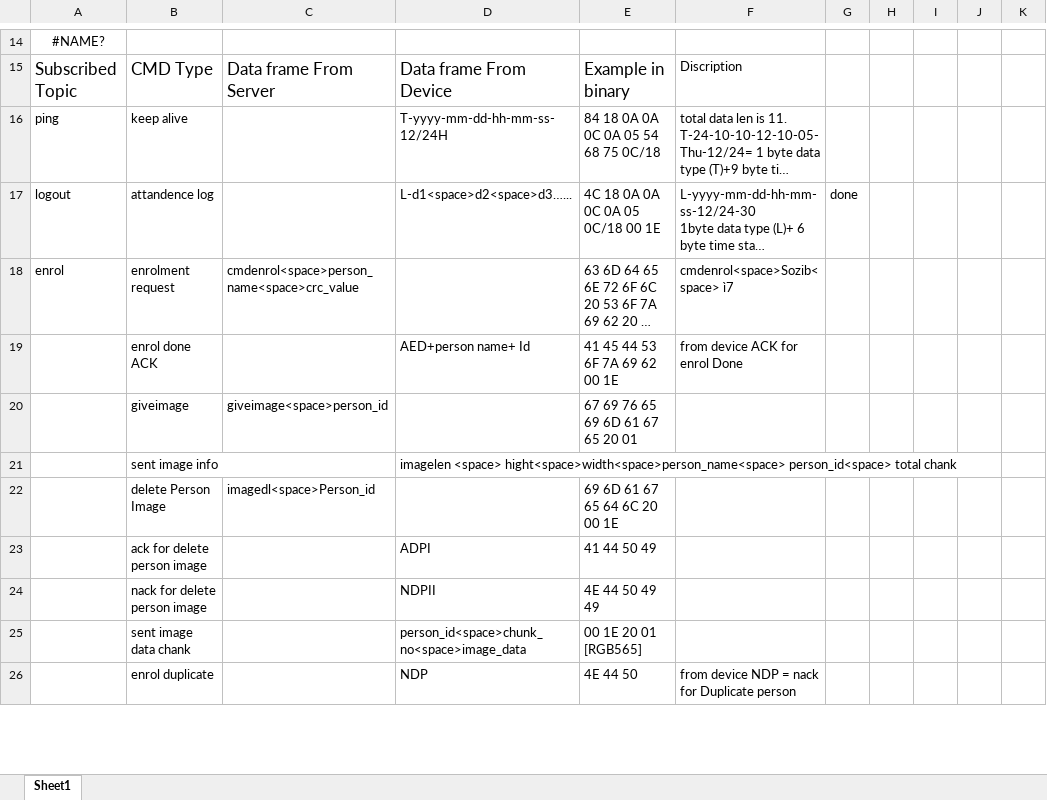
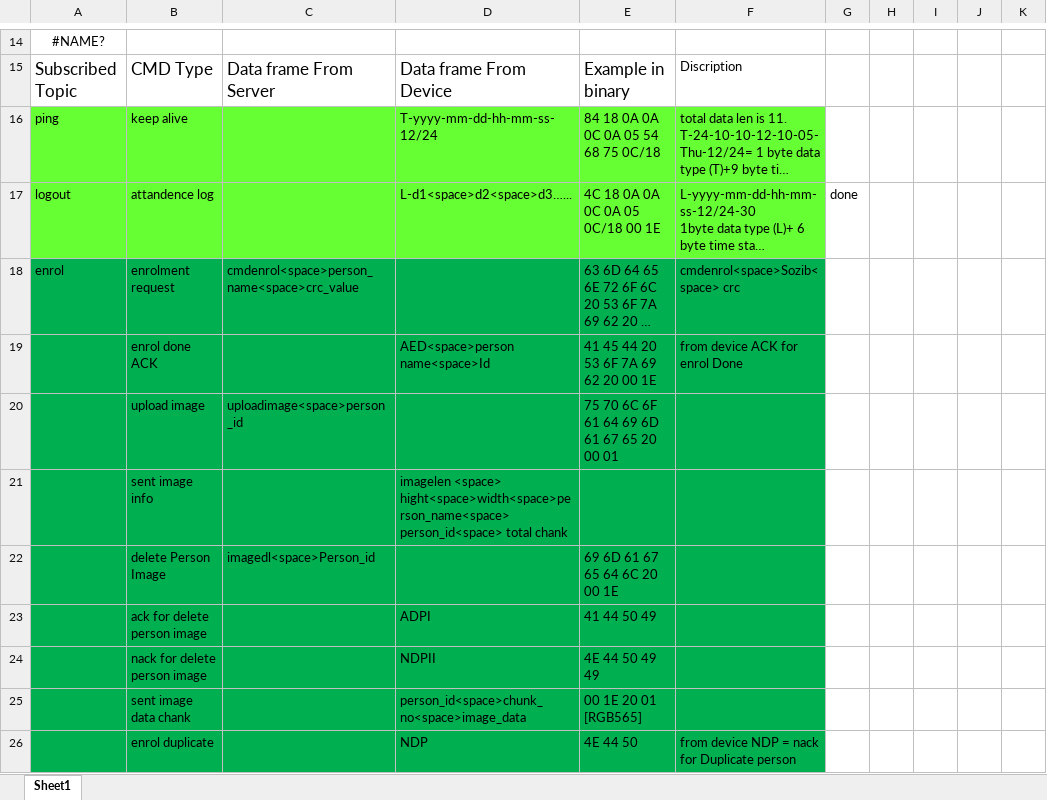
Before and after one commit to sozibalmamun/ESP32_Project, an Excel workbook: doc/cmd list.xlsx, sheet Sheet1, drawn as a sheet; only a part is shown, gaps mark what is left out; long unchanged cells end in …; values as stored, in another font and other column widths than the file's, no borders; removed rows and columns are numbered as before the commit, all else as after; rows hold the shown columns only; the diff covers the shown part only; the diff names each change by its address in the sheet, - before the commit and + after, or states it on an @@ line.

```diff
--- a/doc/cmd list.xlsx (sheet Sheet1)
+++ b/doc/cmd list.xlsx (sheet Sheet1)
-A16:F17 fill: none
+A16:F17 fill: #66FF33
-D16: T-yyyy-mm-dd-hh-mm-ss-12/24H
+D16: T-yyyy-mm-dd-hh-mm-ss-12/24
-A18:F19 fill: none
+A18:F19 fill: #00B050
-F18: cmdenrol<space>Sozib<space> ì7
+F18: cmdenrol<space>Sozib<space> crc
-D19: AED+person name+ Id
+D19: AED<space>person name<space>Id
-E19: 41 45 44 53 6F 7A 69 62 00 1E
+E19: 41 45 44 20 53 6F 7A 69 62 20 00 1E
-row 20:  | giveimage | giveimage<space>person_id |  | 67 69 76 65 69 6D 61 67 65 20 01
+row 20:  | upload image | uploadimage<space>person_id |  | 75 70 6C 6F 61 64 69 6D 61 67 65 20 00 01
-A21:F26 fill: none
+A21:F26 fill: #00B050
```
Also changed, not shown: 2 added rows, 8 edited cells and cell formats elsewhere in this sheet, 13 other files.
